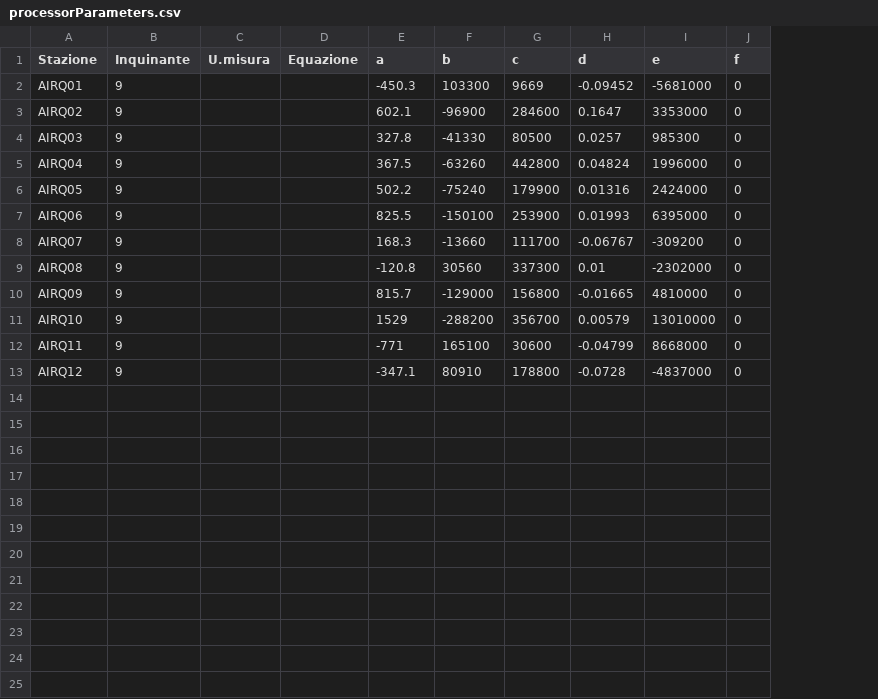
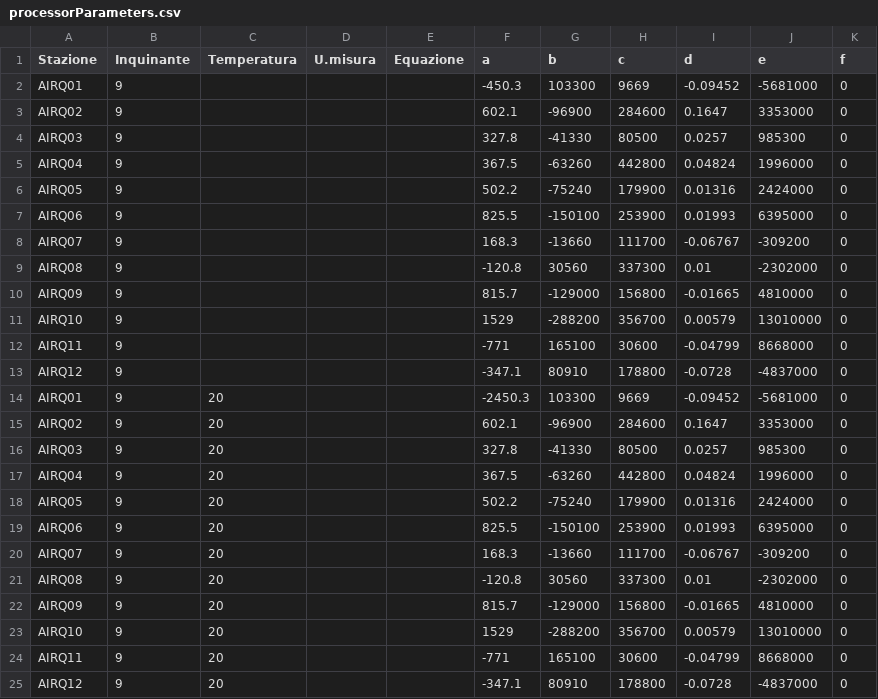
Before and after one commit to noi-techpark/bdp-commons, a CSV file: data-collectors/environment-a22/src/main/resources/mappings/processorParameters.csv, drawn as a sheet; the diff names each change by its address in the sheet, - before the commit and + after, or states it on an @@ line.

Commit message:
adds parameters in function of high (>=20) temperatures

```diff
--- a/data-collectors/environment-a22/src/main/resources/mappings/processorParameters.csv
+++ b/data-collectors/environment-a22/src/main/resources/mappings/processorParameters.csv
+column C (Temperatura), empty
+row 14: AIRQ01 | 9 | 20 |  |  | -2450.3 | 103300 | 9669 | -0.09452 | -5681000 | 0
+row 15: AIRQ02 | 9 | 20 |  |  | 602.1 | -96900 | 284600 | 0.1647 | 3353000 | 0
+row 16: AIRQ03 | 9 | 20 |  |  | 327.8 | -41330 | 80500 | 0.0257 | 985300 | 0
+row 17: AIRQ04 | 9 | 20 |  |  | 367.5 | -63260 | 442800 | 0.04824 | 1996000 | 0
+row 18: AIRQ05 | 9 | 20 |  |  | 502.2 | -75240 | 179900 | 0.01316 | 2424000 | 0
+row 19: AIRQ06 | 9 | 20 |  |  | 825.5 | -150100 | 253900 | 0.01993 | 6395000 | 0
+row 20: AIRQ07 | 9 | 20 |  |  | 168.3 | -13660 | 111700 | -0.06767 | -309200 | 0
+row 21: AIRQ08 | 9 | 20 |  |  | -120.8 | 30560 | 337300 | 0.01 | -2302000 | 0
+row 22: AIRQ09 | 9 | 20 |  |  | 815.7 | -129000 | 156800 | -0.01665 | 4810000 | 0
+row 23: AIRQ10 | 9 | 20 |  |  | 1529 | -288200 | 356700 | 0.00579 | 13010000 | 0
+row 24: AIRQ11 | 9 | 20 |  |  | -771 | 165100 | 30600 | -0.04799 | 8668000 | 0
+row 25: AIRQ12 | 9 | 20 |  |  | -347.1 | 80910 | 178800 | -0.0728 | -4837000 | 0
```
Also changed, not shown: 4 other files.
